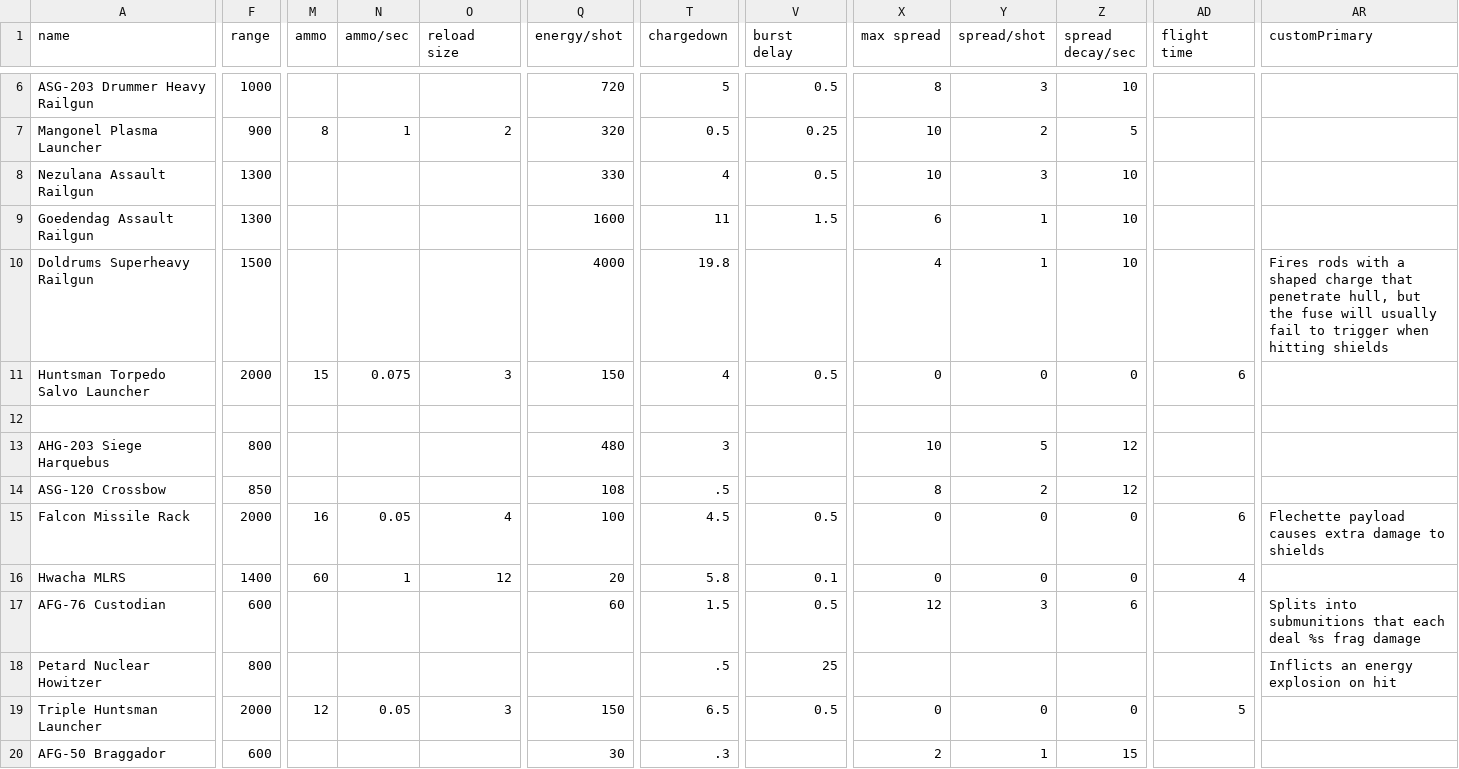
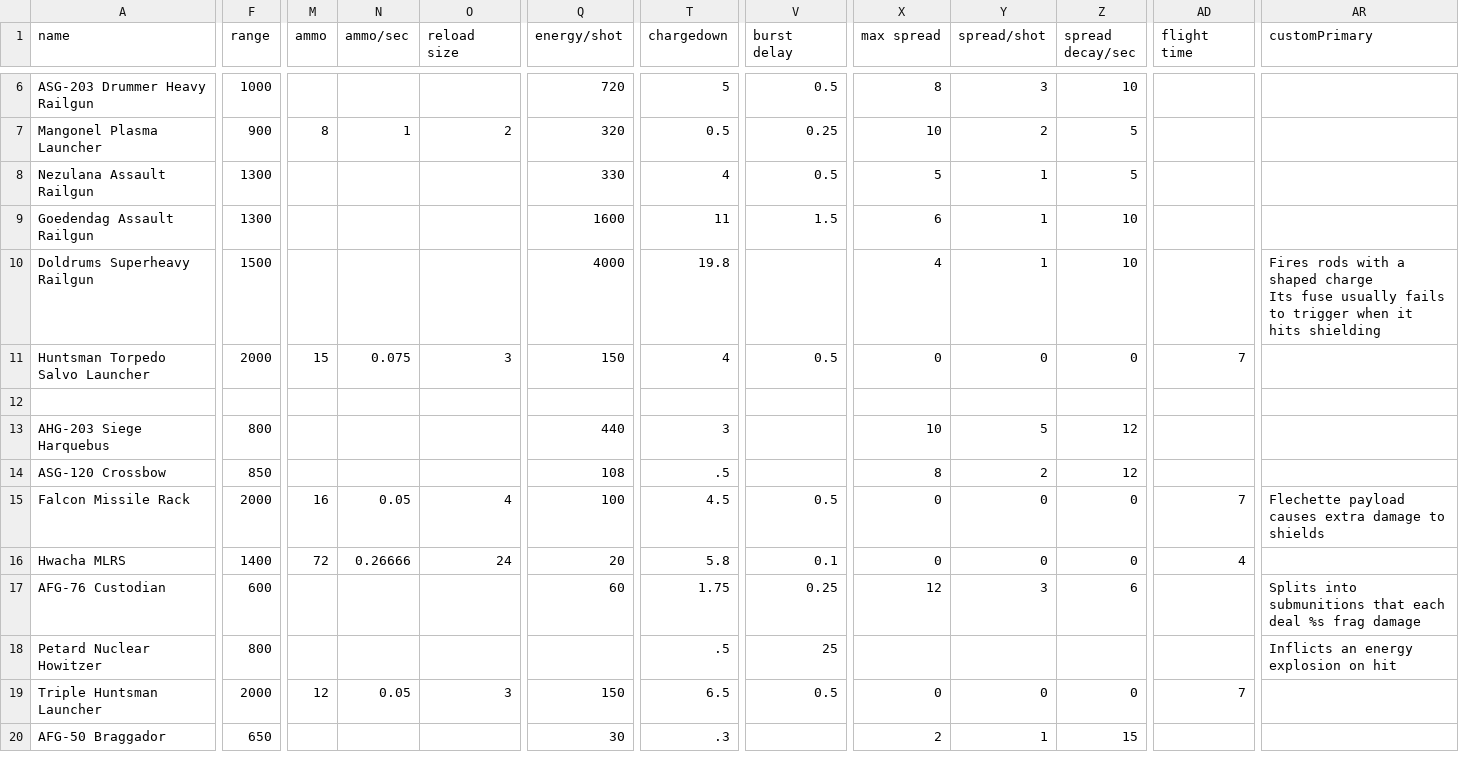
Before and after one commit to masterraven19/Rebel-Rats, a CSV file: data/weapons/weapon_data.csv, drawn as a sheet; only a part is shown, gaps mark what is left out; ↵ is a line break in a cell; the diff covers the shown part only; the diff names each change by its address in the sheet, - before the commit and + after, or states it on an @@ line.

Commit message:
Touched up fighter behaviour, weapon stat changes

```diff
--- a/data/weapons/weapon_data.csv
+++ b/data/weapons/weapon_data.csv
-X8 (max spread): 10
+X8 (max spread): 5
-Y8 (spread/shot): 3
+Y8 (spread/shot): 1
-Z8 (spread decay/sec): 10
+Z8 (spread decay/sec): 5
-AR10 (customPrimary): …shaped charge that penetrate hull, but the fuse will usually fail to trigger when hitting shields
+AR10 (customPrimary): …shaped charge ↵ Its fuse usually fails to trigger when it hits shielding
-AD11 (flight time): 6
+AD11 (flight time): 7
-Q13 (energy/shot): 480
+Q13 (energy/shot): 440
-AD15 (flight time): 6
+AD15 (flight time): 7
-M16 (ammo): 60
+M16 (ammo): 72
-N16 (ammo/sec): 1
+N16 (ammo/sec): 0.26666
-O16 (reload size): 12
+O16 (reload size): 24
-T17 (chargedown): 1.5
+T17 (chargedown): 1.75
-V17 (burst delay): 0.5
+V17 (burst delay): 0.25
-AD19 (flight time): 5
+AD19 (flight time): 7
-F20 (range): 600
+F20 (range): 650
```
Also changed, not shown: 32 edited cells elsewhere in this file, data/hulls/wing_data.csv.
